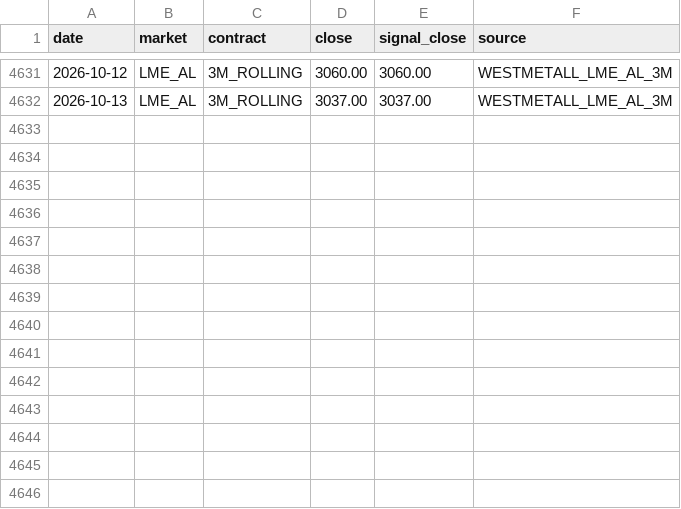
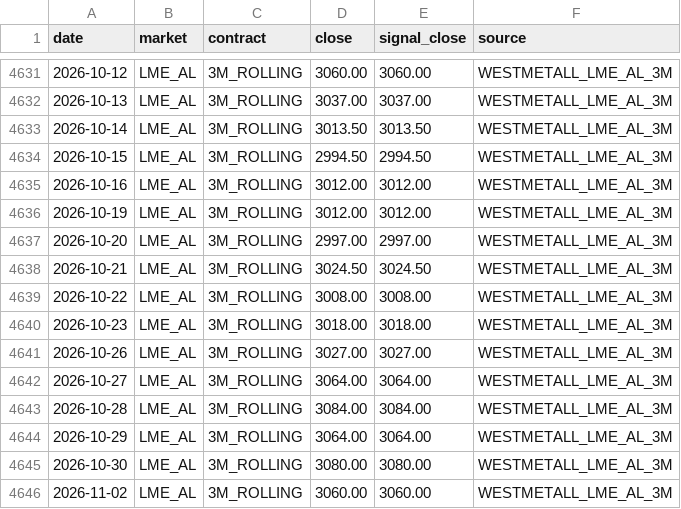
Before and after one commit to benj9971/cta_models, a CSV file: dashboard/data/lme_aluminium_3m_westmetall_2008-2026_staged.csv, drawn as a sheet; only a part is shown, gaps mark what is left out; the diff names each change by its address in the sheet, - before the commit and + after, or states it on an @@ line.

```diff
--- a/dashboard/data/lme_aluminium_3m_westmetall_2008-2026_staged.csv
+++ b/dashboard/data/lme_aluminium_3m_westmetall_2008-2026_staged.csv
+row 4633: 2026-10-14 | LME_AL | 3M_ROLLING | 3013.50 | 3013.50 | WESTMETALL_LME_AL_3M
+row 4634: 2026-10-15 | LME_AL | 3M_ROLLING | 2994.50 | 2994.50 | WESTMETALL_LME_AL_3M
+row 4635: 2026-10-16 | LME_AL | 3M_ROLLING | 3012.00 | 3012.00 | WESTMETALL_LME_AL_3M
+row 4636: 2026-10-19 | LME_AL | 3M_ROLLING | 3012.00 | 3012.00 | WESTMETALL_LME_AL_3M
+row 4637: 2026-10-20 | LME_AL | 3M_ROLLING | 2997.00 | 2997.00 | WESTMETALL_LME_AL_3M
+row 4638: 2026-10-21 | LME_AL | 3M_ROLLING | 3024.50 | 3024.50 | WESTMETALL_LME_AL_3M
+row 4639: 2026-10-22 | LME_AL | 3M_ROLLING | 3008.00 | 3008.00 | WESTMETALL_LME_AL_3M
+row 4640: 2026-10-23 | LME_AL | 3M_ROLLING | 3018.00 | 3018.00 | WESTMETALL_LME_AL_3M
+row 4641: 2026-10-26 | LME_AL | 3M_ROLLING | 3027.00 | 3027.00 | WESTMETALL_LME_AL_3M
+row 4642: 2026-10-27 | LME_AL | 3M_ROLLING | 3064.00 | 3064.00 | WESTMETALL_LME_AL_3M
+row 4643: 2026-10-28 | LME_AL | 3M_ROLLING | 3084.00 | 3084.00 | WESTMETALL_LME_AL_3M
+row 4644: 2026-10-29 | LME_AL | 3M_ROLLING | 3064.00 | 3064.00 | WESTMETALL_LME_AL_3M
+row 4645: 2026-10-30 | LME_AL | 3M_ROLLING | 3080.00 | 3080.00 | WESTMETALL_LME_AL_3M
+row 4646: 2026-11-02 | LME_AL | 3M_ROLLING | 3060.00 | 3060.00 | WESTMETALL_LME_AL_3M
```
Also changed, not shown: dashboard/data/comex_gc_yahoo_research_proxy.csv, dashboard/data/comex_hg_yahoo_research_proxy.csv, 19 other files.
